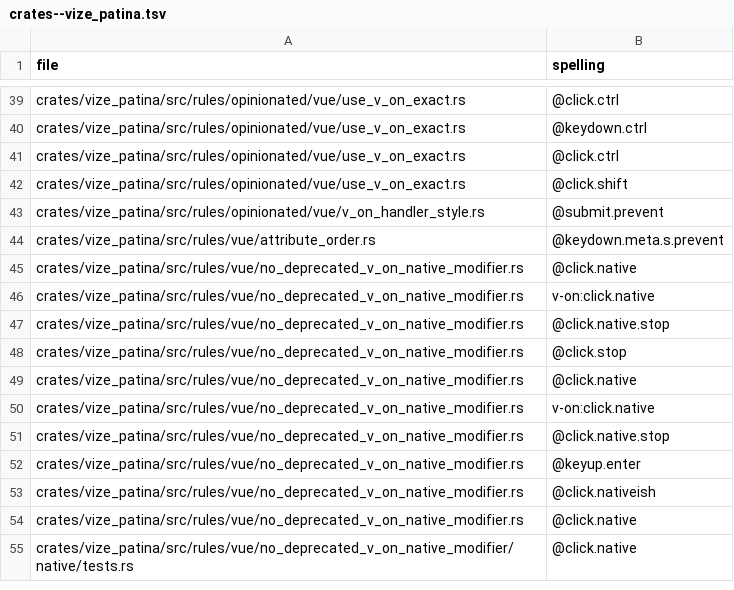
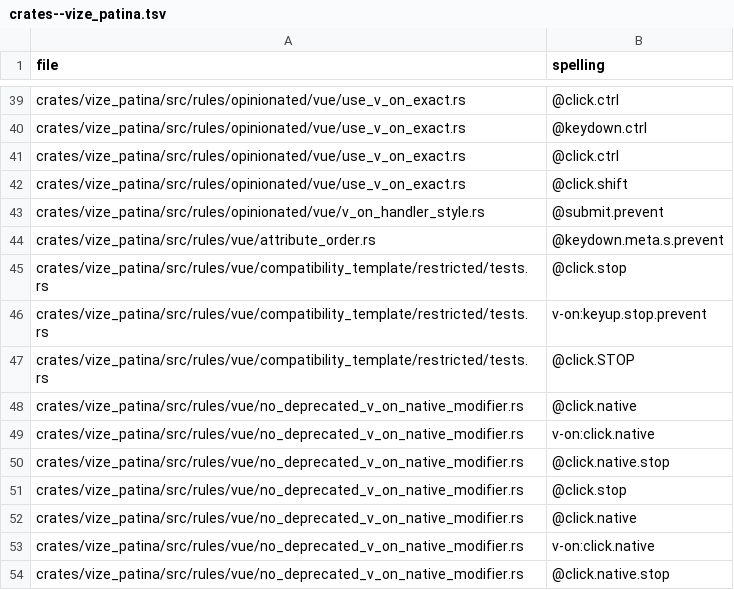
Before and after one commit to ubugeeei-prod/vize, a TSV file: docs/davinci/plan/v-on-corpus/crates--vize_patina.tsv, drawn as a sheet; only a part is shown, gaps mark what is left out; the shorter side is filled out with more unchanged rows; the diff names each change by its address in the sheet, - before the commit and + after, or states it on an @@ line.

Commit message:
fix(patina): retain JSX and directive modifier markup diagnostics (#13598)
* fix(lint): retain JSX and directive modifier markup diagnostics

Refs #13540 and #13534.

Co-authored-by: 2nofa11 <47783146+2nofa11@users.noreply.github.com>
Co-authored-by: Q16solver <50786287+Q16solver@users.noreply.github.com>

* fix(patina): match directive modifier array attributes

* fix(patina): retain compatibility directive key ranges

Co-authored-by: Q16solver <50786287+Q16solver@users.noreply.github.com>

* style(patina): format directive argument span handling

* test(patina): record restricted directive corpus spellings

---------

Co-authored-by: 2nofa11 <47783146+2nofa11@users.noreply.github.com>
Co-authored-by: Q16solver <50786287+Q16solver@users.noreply.github.com>

```diff
--- a/docs/davinci/plan/v-on-corpus/crates--vize_patina.tsv
+++ b/docs/davinci/plan/v-on-corpus/crates--vize_patina.tsv
+row 45: crates/vize_patina/src/rules/vue/compatibility_template/restricted/tests.rs | @click.stop
+row 46: crates/vize_patina/src/rules/vue/compatibility_template/restricted/tests.rs | v-on:keyup.stop.prevent
+row 47: crates/vize_patina/src/rules/vue/compatibility_template/restricted/tests.rs | @click.STOP
```
Also changed, not shown: 8 other files.
